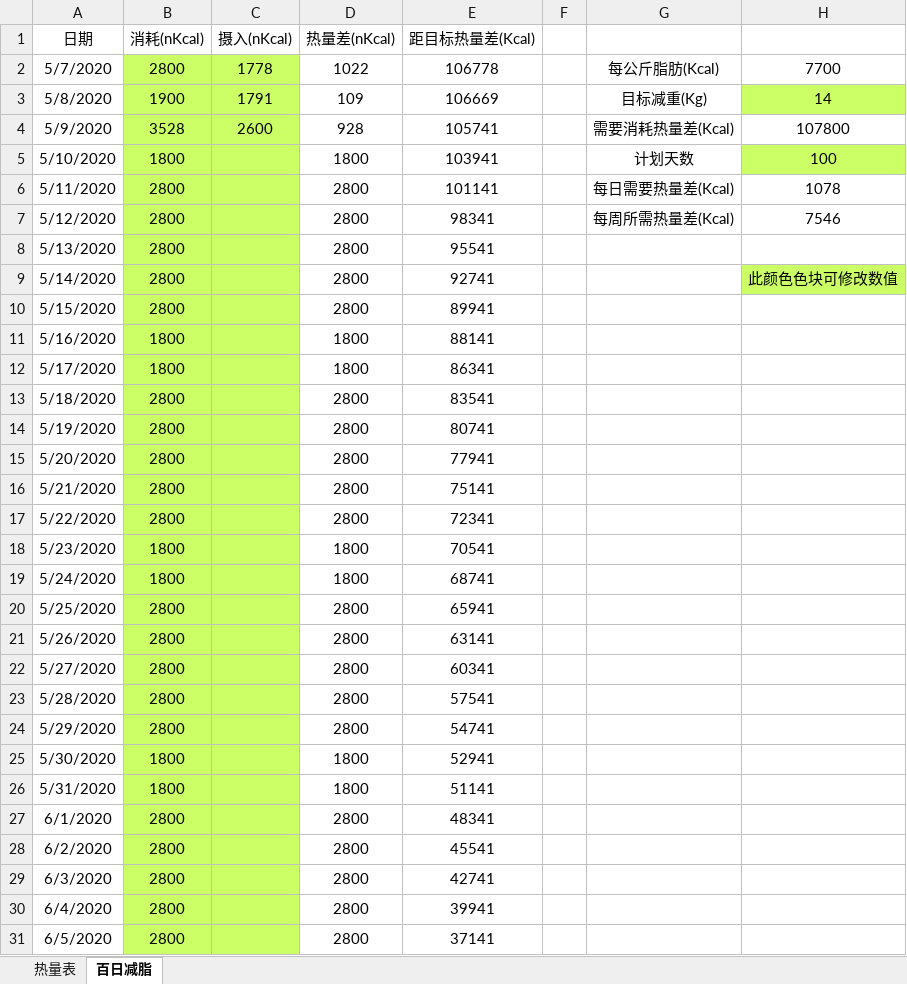
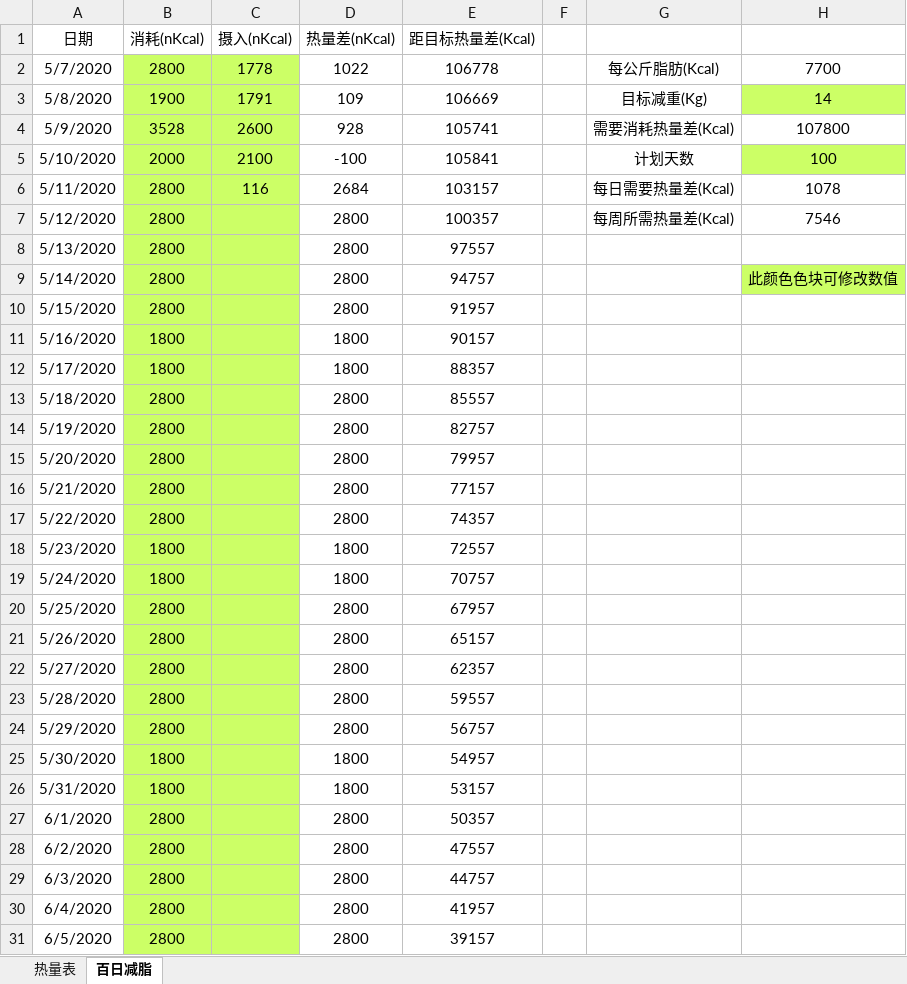
Before and after one commit to bingyiwuhen623/fitness, an Excel workbook: 食物.xlsx, sheet 百日减脂, drawn as a sheet; only a part is shown; values as stored, in another font and other column widths than the file's, no borders; the diff covers the shown part only; the diff names each change by its address in the sheet, - before the commit and + after, or states it on an @@ line.

Commit message:
5-11

```diff
--- a/食物.xlsx (sheet 百日减脂)
+++ b/食物.xlsx (sheet 百日减脂)
-B5 (消耗(nKcal)): 1800
+B5 (消耗(nKcal)): 2000
-C5 (摄入(nKcal)): (empty)
+C5 (摄入(nKcal)): 2100
-D5 (热量差(nKcal)): 1800
+D5 (热量差(nKcal)): -100
-E5 (距目标热量差(Kcal)): 103941
+E5 (距目标热量差(Kcal)): 105841
-C6 (摄入(nKcal)): (empty)
+C6 (摄入(nKcal)): 116
-D6 (热量差(nKcal)): 2800
+D6 (热量差(nKcal)): 2684
-E6 (距目标热量差(Kcal)): 101141
+E6 (距目标热量差(Kcal)): 103157
-E7 (距目标热量差(Kcal)): 98341
+E7 (距目标热量差(Kcal)): 100357
-E8 (距目标热量差(Kcal)): 95541
+E8 (距目标热量差(Kcal)): 97557
-E9 (距目标热量差(Kcal)): 92741
+E9 (距目标热量差(Kcal)): 94757
-E10 (距目标热量差(Kcal)): 89941
+E10 (距目标热量差(Kcal)): 91957
-E11 (距目标热量差(Kcal)): 88141
+E11 (距目标热量差(Kcal)): 90157
-E12 (距目标热量差(Kcal)): 86341
+E12 (距目标热量差(Kcal)): 88357
-E13 (距目标热量差(Kcal)): 83541
+E13 (距目标热量差(Kcal)): 85557
-E14 (距目标热量差(Kcal)): 80741
+E14 (距目标热量差(Kcal)): 82757
-E15 (距目标热量差(Kcal)): 77941
+E15 (距目标热量差(Kcal)): 79957
-E16 (距目标热量差(Kcal)): 75141
+E16 (距目标热量差(Kcal)): 77157
-E17 (距目标热量差(Kcal)): 72341
+E17 (距目标热量差(Kcal)): 74357
-E18 (距目标热量差(Kcal)): 70541
+E18 (距目标热量差(Kcal)): 72557
-E19 (距目标热量差(Kcal)): 68741
+E19 (距目标热量差(Kcal)): 70757
-E20 (距目标热量差(Kcal)): 65941
+E20 (距目标热量差(Kcal)): 67957
-E21 (距目标热量差(Kcal)): 63141
+E21 (距目标热量差(Kcal)): 65157
-E22 (距目标热量差(Kcal)): 60341
+E22 (距目标热量差(Kcal)): 62357
-E23 (距目标热量差(Kcal)): 57541
+E23 (距目标热量差(Kcal)): 59557
-E24 (距目标热量差(Kcal)): 54741
+E24 (距目标热量差(Kcal)): 56757
-E25 (距目标热量差(Kcal)): 52941
+E25 (距目标热量差(Kcal)): 54957
-E26 (距目标热量差(Kcal)): 51141
+E26 (距目标热量差(Kcal)): 53157
-E27 (距目标热量差(Kcal)): 48341
+E27 (距目标热量差(Kcal)): 50357
-E28 (距目标热量差(Kcal)): 45541
+E28 (距目标热量差(Kcal)): 47557
-E29 (距目标热量差(Kcal)): 42741
+E29 (距目标热量差(Kcal)): 44757
-E30 (距目标热量差(Kcal)): 39941
+E30 (距目标热量差(Kcal)): 41957
-E31 (距目标热量差(Kcal)): 37141
+E31 (距目标热量差(Kcal)): 39157
```
Also changed, not shown: 70 edited cells elsewhere in this sheet, sheet 热量表.
